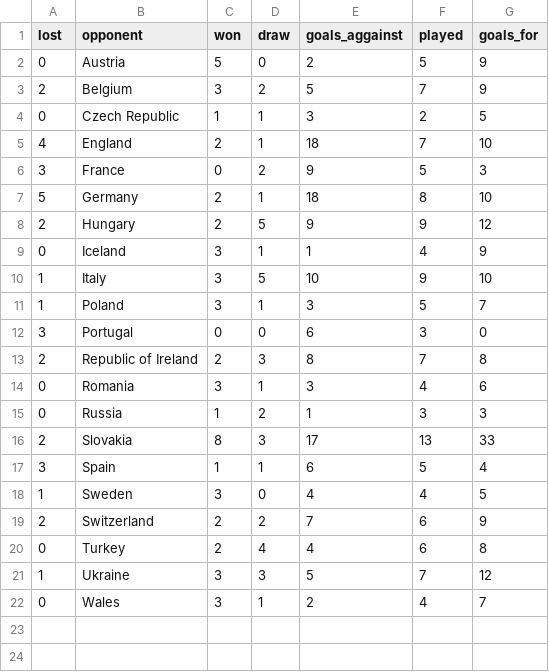
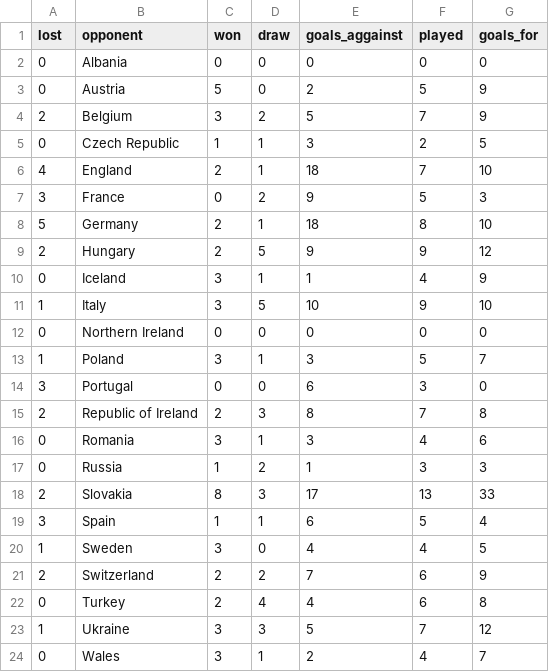
Before and after one commit to simonweiser/EURO2016, a CSV file: res/data/h2h_alltime/h2h_croatia_alltime.csv, drawn as a sheet; the diff names each change by its address in the sheet, - before the commit and + after, or states it on an @@ line.

```diff
--- a/res/data/h2h_alltime/h2h_croatia_alltime.csv
+++ b/res/data/h2h_alltime/h2h_croatia_alltime.csv
+row 2: 0 | Albania | 0 | 0 | 0 | 0 | 0
+row 12: 0 | Northern Ireland | 0 | 0 | 0 | 0 | 0
```
Also changed, not shown: res/data/h2h_alltime/h2h_albania_alltime.csv, res/data/h2h_alltime/h2h_belgium_alltime.csv, 5 other files.
